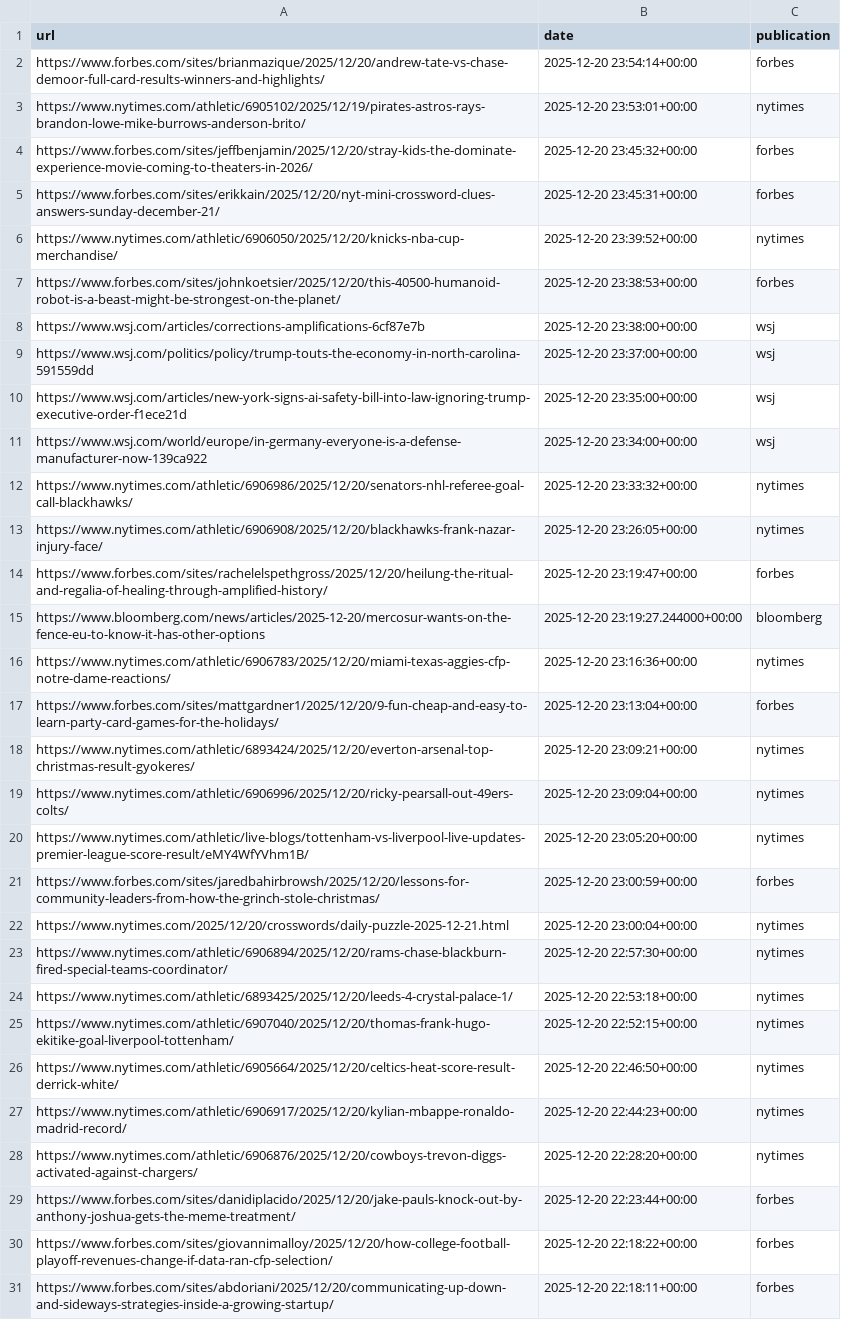
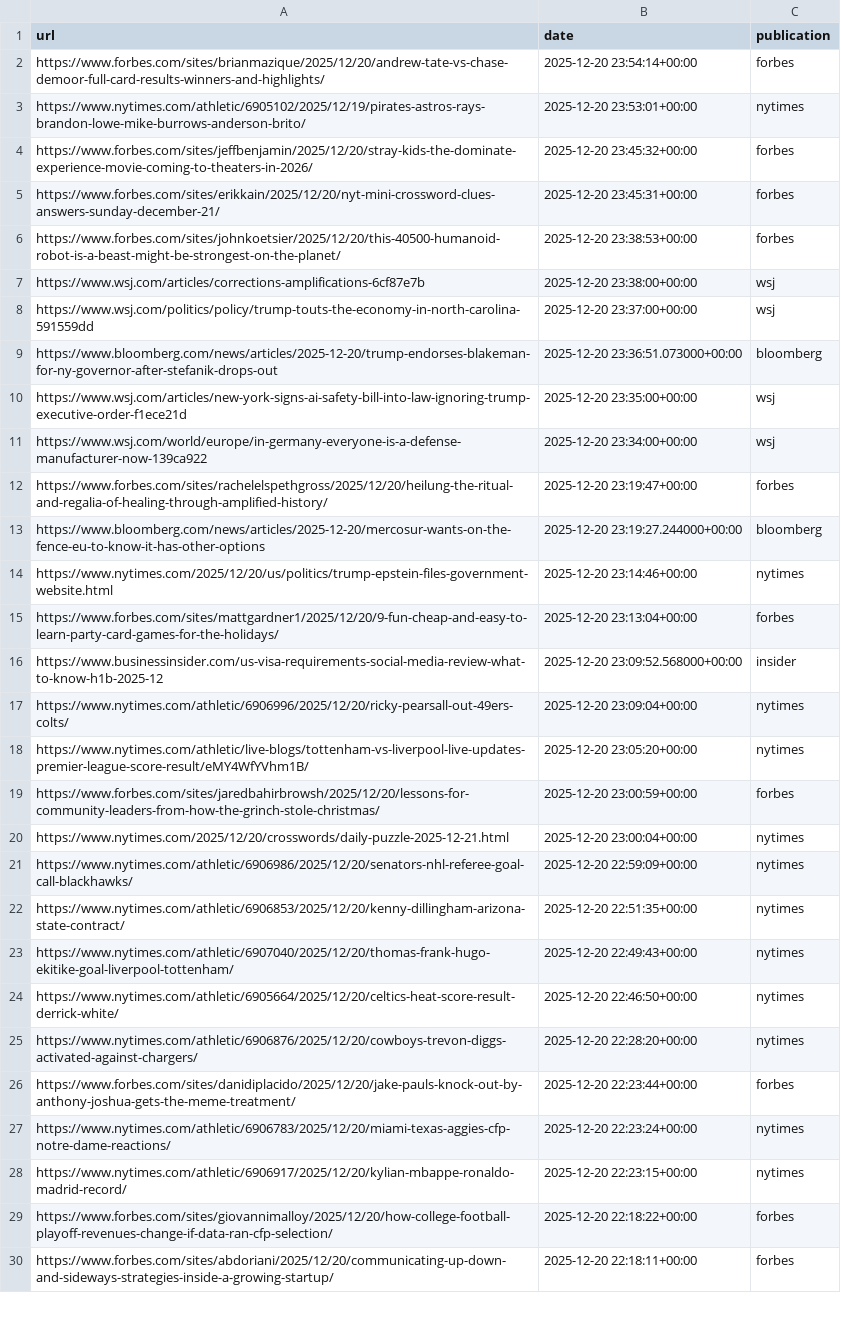
Before and after one commit to seo-detective/sitemap-tracker, a CSV file: data/daily/2025-12-20.csv, drawn as a sheet; only a part is shown; the diff covers the shown part only.

```diff
--- a/data/daily/2025-12-20.csv
+++ b/data/daily/2025-12-20.csv
@@ -5,3 +5,2 @@ https://www.forbes.com/sites/jeffbenjamin/2025/12/20/stray-kids-the-dominate-exp
 https://www.forbes.com/sites/erikkain/2025/12/20/nyt-mini-crossword-clues-answers-sunday-december-21/,2025-12-20 23:45:31+00:00,forbes
-https://www.nytimes.com/athletic/6906050/2025/12/20/knicks-nba-cup-merchandise/,2025-12-20 23:39:52+00:00,nytimes
 https://www.forbes.com/sites/johnkoetsier/2025/12/20/this-40500-humanoid-robot-is-a-beast-might-be-strongest-on-the-planet/,2025-12-20 23:38:53+00:00,forbes
@@ -9,11 +8,10 @@ https://www.wsj.com/articles/corrections-amplifications-6cf87e7b,2025-12-20 23:3
 https://www.wsj.com/politics/policy/trump-touts-the-economy-in-north-carolina-591559dd,2025-12-20 23:37:00+00:00,wsj
+https://www.bloomberg.com/news/articles/2025-12-20/trump-endorses-blakeman-for-ny-governor-after-stefanik-drops-out,2025-12-20 23:36:51.073000+00:00,bloomberg
 https://www.wsj.com/articles/new-york-signs-ai-safety-bill-into-law-ignoring-trump-executive-order-f1ece21d,2025-12-20 23:35:00+00:00,wsj
 https://www.wsj.com/world/europe/in-germany-everyone-is-a-defense-manufacturer-now-139ca922,2025-12-20 23:34:00+00:00,wsj
-https://www.nytimes.com/athletic/6906986/2025/12/20/senators-nhl-referee-goal-call-blackhawks/,2025-12-20 23:33:32+00:00,nytimes
-https://www.nytimes.com/athletic/6906908/2025/12/20/blackhawks-frank-nazar-injury-face/,2025-12-20 23:26:05+00:00,nytimes
 https://www.forbes.com/sites/rachelelspethgross/2025/12/20/heilung-the-ritual-and-regalia-of-healing-through-amplified-history/,2025-12-20 23:19:47+00:00,forbes
 https://www.bloomberg.com/news/articles/2025-12-20/mercosur-wants-on-the-fence-eu-to-know-it-has-other-options,2025-12-20 23:19:27.244000+00:00,bloomberg
-https://www.nytimes.com/athletic/6906783/2025/12/20/miami-texas-aggies-cfp-notre-dame-reactions/,2025-12-20 23:16:36+00:00,nytimes
+https://www.nytimes.com/2025/12/20/us/politics/trump-epstein-files-government-website.html,2025-12-20 23:14:46+00:00,nytimes
 https://www.forbes.com/sites/mattgardner1/2025/12/20/9-fun-cheap-and-easy-to-learn-party-card-games-for-the-holidays/,2025-12-20 23:13:04+00:00,forbes
-https://www.nytimes.com/athletic/6893424/2025/12/20/everton-arsenal-top-christmas-result-gyokeres/,2025-12-20 23:09:21+00:00,nytimes
+https://www.businessinsider.com/us-visa-requirements-social-media-review-what-to-know-h1b-2025-12,2025-12-20 23:09:52.568000+00:00,insider
 https://www.nytimes.com/athletic/6906996/2025/12/20/ricky-pearsall-out-49ers-colts/,2025-12-20 23:09:04+00:00,nytimes
@@ -22,9 +20,10 @@ https://www.forbes.com/sites/jaredbahirbrowsh/2025/12/20/lessons-for-community-l
 https://www.nytimes.com/2025/12/20/crosswords/daily-puzzle-2025-12-21.html,2025-12-20 23:00:04+00:00,nytimes
-https://www.nytimes.com/athletic/6906894/2025/12/20/rams-chase-blackburn-fired-special-teams-coordinator/,2025-12-20 22:57:30+00:00,nytimes
-https://www.nytimes.com/athletic/6893425/2025/12/20/leeds-4-crystal-palace-1/,2025-12-20 22:53:18+00:00,nytimes
-https://www.nytimes.com/athletic/6907040/2025/12/20/thomas-frank-hugo-ekitike-goal-liverpool-tottenham/,2025-12-20 22:52:15+00:00,nytimes
+https://www.nytimes.com/athletic/6906986/2025/12/20/senators-nhl-referee-goal-call-blackhawks/,2025-12-20 22:59:09+00:00,nytimes
+https://www.nytimes.com/athletic/6906853/2025/12/20/kenny-dillingham-arizona-state-contract/,2025-12-20 22:51:35+00:00,nytimes
+https://www.nytimes.com/athletic/6907040/2025/12/20/thomas-frank-hugo-ekitike-goal-liverpool-tottenham/,2025-12-20 22:49:43+00:00,nytimes
 https://www.nytimes.com/athletic/6905664/2025/12/20/celtics-heat-score-result-derrick-white/,2025-12-20 22:46:50+00:00,nytimes
-https://www.nytimes.com/athletic/6906917/2025/12/20/kylian-mbappe-ronaldo-madrid-record/,2025-12-20 22:44:23+00:00,nytimes
 https://www.nytimes.com/athletic/6906876/2025/12/20/cowboys-trevon-diggs-activated-against-chargers/,2025-12-20 22:28:20+00:00,nytimes
 https://www.forbes.com/sites/danidiplacido/2025/12/20/jake-pauls-knock-out-by-anthony-joshua-gets-the-meme-treatment/,2025-12-20 22:23:44+00:00,forbes
+https://www.nytimes.com/athletic/6906783/2025/12/20/miami-texas-aggies-cfp-notre-dame-reactions/,2025-12-20 22:23:24+00:00,nytimes
+https://www.nytimes.com/athletic/6906917/2025/12/20/kylian-mbappe-ronaldo-madrid-record/,2025-12-20 22:23:15+00:00,nytimes
 https://www.forbes.com/sites/giovannimalloy/2025/12/20/how-college-football-playoff-revenues-change-if-data-ran-cfp-selection/,2025-12-20 22:18:22+00:00,forbes
```
Also changed, not shown: 28 added rows, 5 removed rows and 8 edited cells elsewhere in this file, data/daily/2025-12-18.csv, data/daily/2025-12-21.csv, 3 other files.
